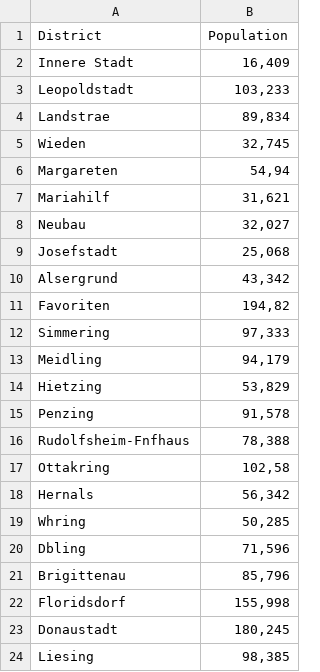
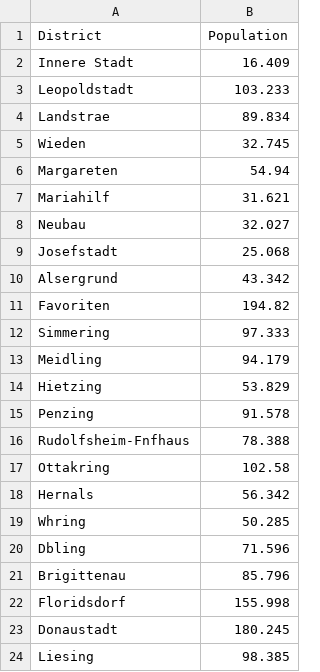
Before and after one commit to MyroslavY/github-example, a CSV file: Vienna.csv, drawn as a sheet.

Commit message:
Add files via upload

```diff
--- a/Vienna.csv
+++ b/Vienna.csv
@@ -1,24 +1,24 @@
 District;Population
-Innere Stadt;16,409
-Leopoldstadt;103,233
-Landstrae;89,834
-Wieden;32,745
-Margareten;54,94
-Mariahilf;31,621
-Neubau;32,027
-Josefstadt;25,068
-Alsergrund;43,342
-Favoriten;194,82
-Simmering;97,333
-Meidling;94,179
-Hietzing;53,829
-Penzing;91,578
-Rudolfsheim-Fnfhaus;78,388
-Ottakring;102,58
-Hernals;56,342
-Whring;50,285
-Dbling;71,596
-Brigittenau;85,796
-Floridsdorf;155,998
-Donaustadt;180,245
-Liesing;98,385
+Innere Stadt;16.409
+Leopoldstadt;103.233
+Landstrae;89.834
+Wieden;32.745
+Margareten;54.94
+Mariahilf;31.621
+Neubau;32.027
+Josefstadt;25.068
+Alsergrund;43.342
+Favoriten;194.82
+Simmering;97.333
+Meidling;94.179
+Hietzing;53.829
+Penzing;91.578
+Rudolfsheim-Fnfhaus;78.388
+Ottakring;102.58
+Hernals;56.342
+Whring;50.285
+Dbling;71.596
+Brigittenau;85.796
+Floridsdorf;155.998
+Donaustadt;180.245
+Liesing;98.385
```
